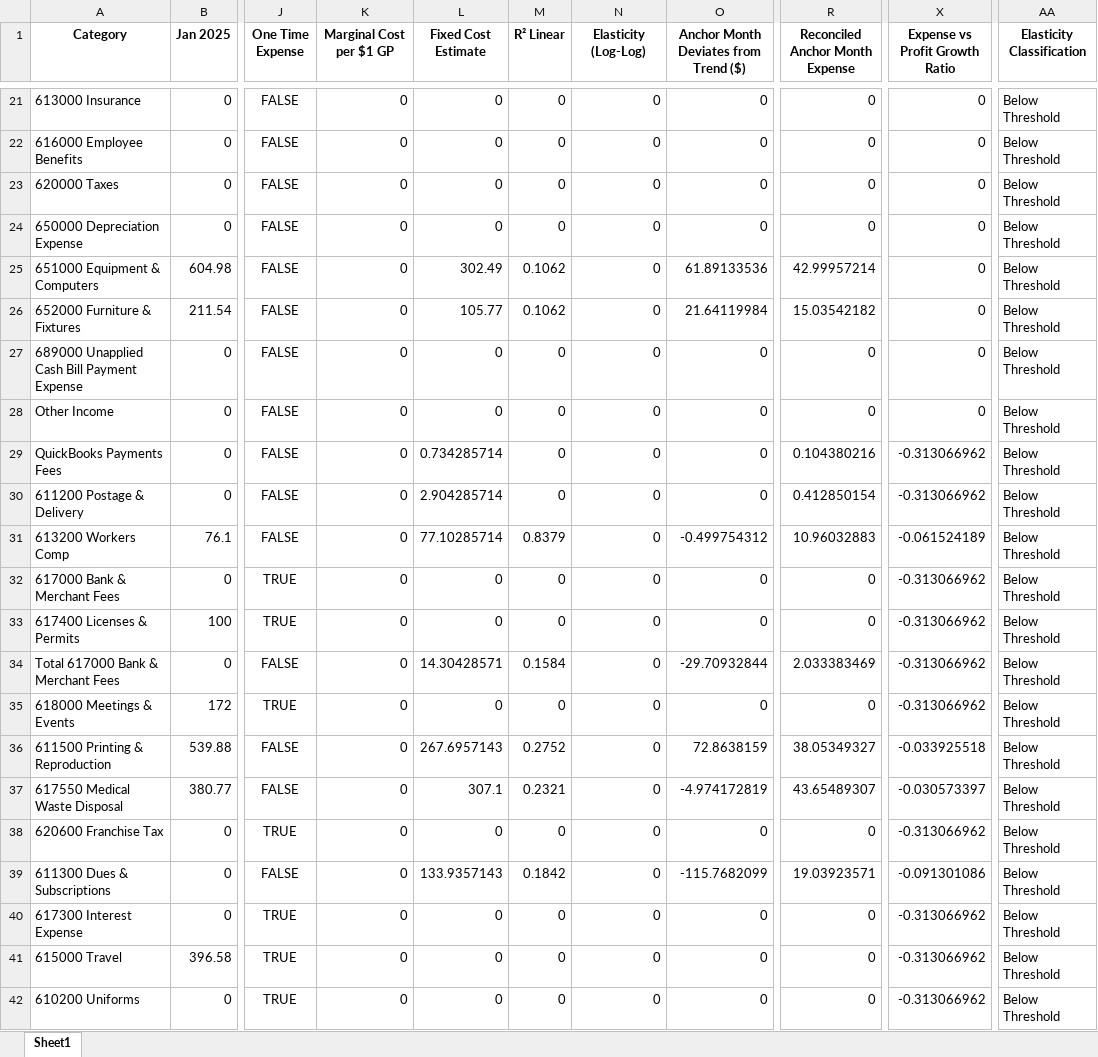
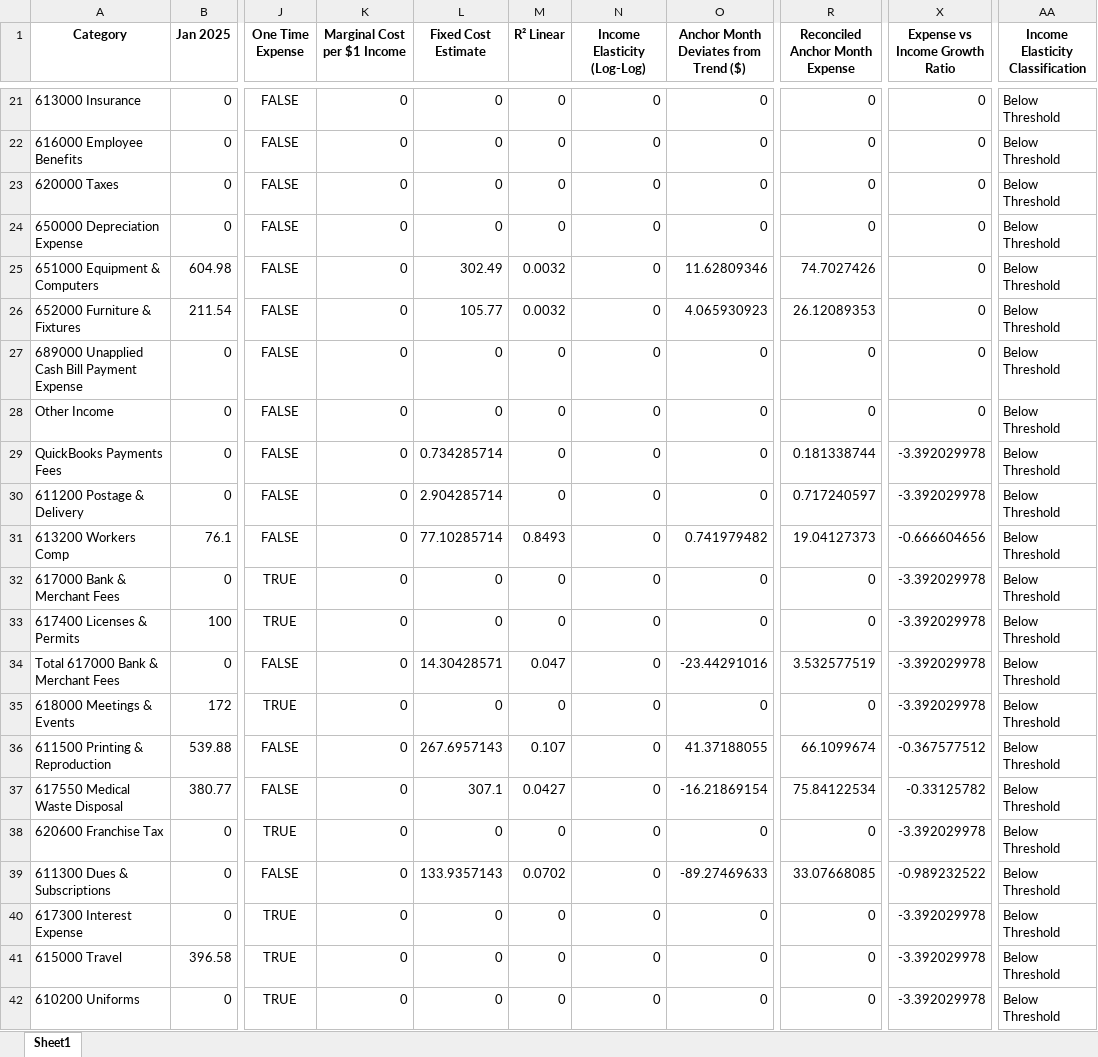
Before and after one commit to gkotzbauer/expense_management_analytics-ZNC07, an Excel workbook: public/expense-analysis.xlsx, sheet Sheet1, drawn as a sheet; only a part is shown, gaps mark what is left out; values as stored, in another font and other column widths than the file's, no borders; the diff covers the shown part only; the diff names each change by its address in the sheet, - before the commit and + after, or states it on an @@ line.

Commit message:
Remove Category Filter and Risk Classification filters, update expense-analysis.xlsx source file

```diff
--- a/public/expense-analysis.xlsx (sheet Sheet1)
+++ b/public/expense-analysis.xlsx (sheet Sheet1)
-K1: Marginal Cost per $1 GP
+K1: Marginal Cost per $1 Income
-N1: Elasticity (Log-Log)
+N1: Income Elasticity (Log-Log)
-X1: Expense vs Profit Growth Ratio
+X1: Expense vs Income Growth Ratio
-AA1: Elasticity Classification
+AA1: Income Elasticity Classification
-M25:M26 (R² Linear): 0.1062
+M25:M26 (R² Linear): 0.0032
-O25: 61.89133536
+O25: 11.62809346
-R25 (Reconciled Anchor Month Expense): 42.99957214
+R25 (Reconciled Anchor Month Expense): 74.7027426
-O26: 21.64119984
+O26: 4.065930923
-R26 (Reconciled Anchor Month Expense): 15.03542182
+R26 (Reconciled Anchor Month Expense): 26.12089353
-R29 (Reconciled Anchor Month Expense): 0.104380216
+R29 (Reconciled Anchor Month Expense): 0.181338744
-X29:X30 (Expense vs Income Growth Ratio): -0.313066962
+X29:X30 (Expense vs Income Growth Ratio): -3.392029978
-R30 (Reconciled Anchor Month Expense): 0.412850154
+R30 (Reconciled Anchor Month Expense): 0.717240597
-M31 (R² Linear): 0.8379
+M31 (R² Linear): 0.8493
-O31: -0.499754312
+O31: 0.741979482
-R31 (Reconciled Anchor Month Expense): 10.96032883
+R31 (Reconciled Anchor Month Expense): 19.04127373
-X31 (Expense vs Income Growth Ratio): -0.061524189
+X31 (Expense vs Income Growth Ratio): -0.666604656
-X32:X35 (Expense vs Income Growth Ratio): -0.313066962
+X32:X35 (Expense vs Income Growth Ratio): -3.392029978
-M34 (R² Linear): 0.1584
+M34 (R² Linear): 0.047
-O34: -29.70932844
+O34: -23.44291016
-R34 (Reconciled Anchor Month Expense): 2.033383469
+R34 (Reconciled Anchor Month Expense): 3.532577519
-M36 (R² Linear): 0.2752
+M36 (R² Linear): 0.107
-O36: 72.8638159
+O36: 41.37188055
-R36 (Reconciled Anchor Month Expense): 38.05349327
+R36 (Reconciled Anchor Month Expense): 66.1099674
-X36 (Expense vs Income Growth Ratio): -0.033925518
+X36 (Expense vs Income Growth Ratio): -0.367577512
-M37 (R² Linear): 0.2321
+M37 (R² Linear): 0.0427
-O37: -4.974172819
+O37: -16.21869154
-R37 (Reconciled Anchor Month Expense): 43.65489307
+R37 (Reconciled Anchor Month Expense): 75.84122534
-X37 (Expense vs Income Growth Ratio): -0.030573397
+X37 (Expense vs Income Growth Ratio): -0.33125782
-X38 (Expense vs Income Growth Ratio): -0.313066962
+X38 (Expense vs Income Growth Ratio): -3.392029978
-M39 (R² Linear): 0.1842
+M39 (R² Linear): 0.0702
-O39: -115.7682099
+O39: -89.27469633
-R39 (Reconciled Anchor Month Expense): 19.03923571
+R39 (Reconciled Anchor Month Expense): 33.07668085
-X39 (Expense vs Income Growth Ratio): -0.091301086
+X39 (Expense vs Income Growth Ratio): -0.989232522
-X40:X42 (Expense vs Income Growth Ratio): -0.313066962
+X40:X42 (Expense vs Income Growth Ratio): -3.392029978
```
Also changed, not shown: 1 added row, 3 removed rows and 291 edited cells elsewhere in this sheet, 1 other file.
